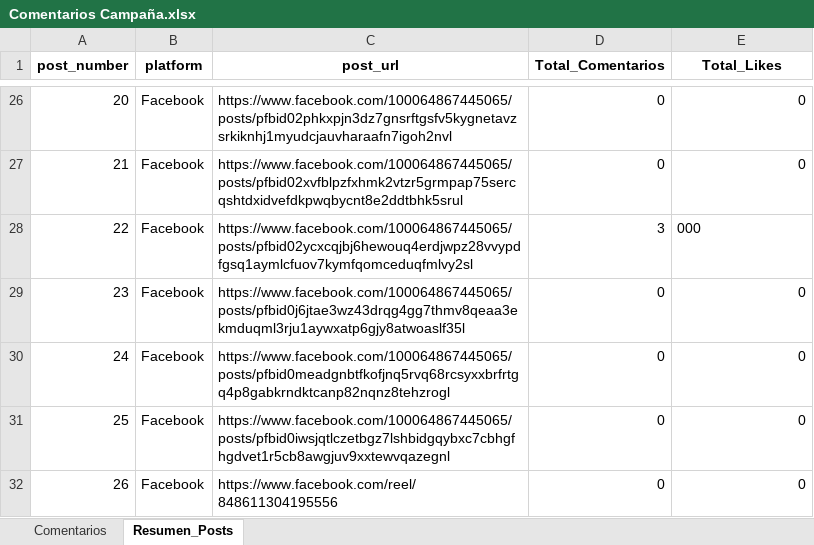
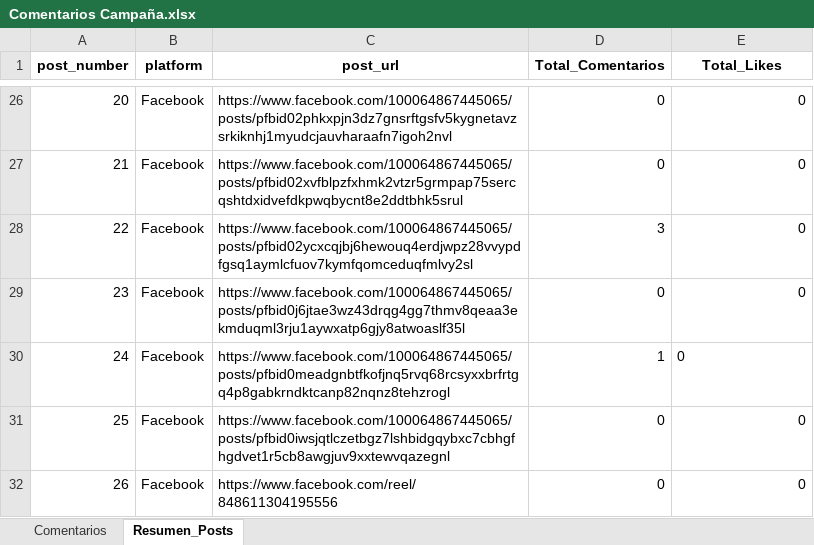
Before and after one commit to sociallisteningalpina-lang/dashboard-Yox, an Excel workbook: Comentarios Campaña.xlsx, sheet Resumen_Posts, drawn as a sheet; only a part is shown, gaps mark what is left out; values as stored, in another font and other column widths than the file's, no borders; the diff names each change by its address in the sheet, - before the commit and + after, or states it on an @@ line.

```diff
--- a/Comentarios Campaña.xlsx (sheet Resumen_Posts)
+++ b/Comentarios Campaña.xlsx (sheet Resumen_Posts)
-E28 (Total_Likes): 000
+E28 (Total_Likes): 0
-D30 (Total_Comentarios): 0
+D30 (Total_Comentarios): 1
-E30 alignment: right
+E30 alignment: left
```
Also changed, not shown: sheet Comentarios.
